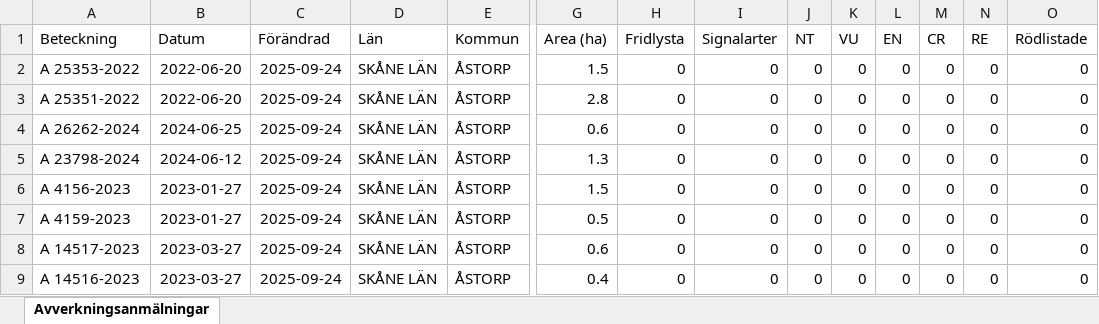
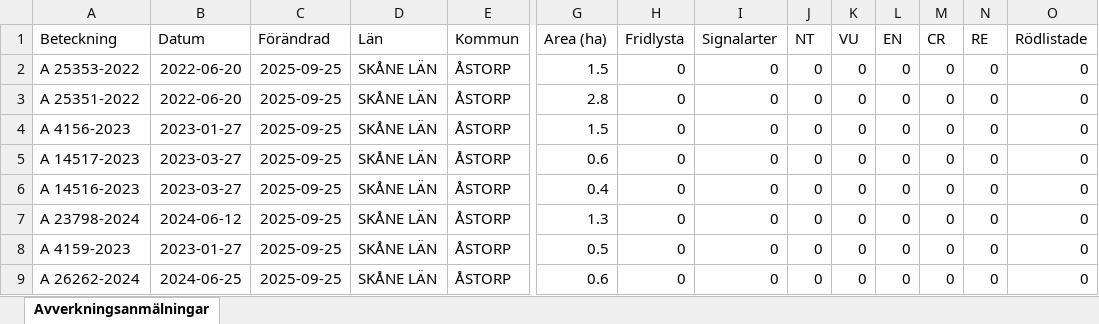
Before and after one commit to klasma/Logging_1277, an Excel workbook: Översikt ÅSTORP.xlsx, sheet Avverkningsanmälningar, drawn as a sheet; only a part is shown, gaps mark what is left out; values as stored, in another font and other column widths than the file's, no borders; removed rows and columns are numbered as before the commit, all else as after; rows hold the shown columns only; the diff names each change by its address in the sheet, - before the commit and + after, or states it on an @@ line.

```diff
--- a/Översikt ÅSTORP.xlsx (sheet Avverkningsanmälningar)
+++ b/Översikt ÅSTORP.xlsx (sheet Avverkningsanmälningar)
-C2:C3 (Förändrad): 2025-09-24
+C2:C3 (Förändrad): 2025-09-25
-row 4: A 26262-2024 | 2024-06-25 | 2025-09-24 | SKÅNE LÄN | ÅSTORP | 0.6 | 0 | 0 | 0 | 0 | 0 | 0 | 0 | 0
-row 5: A 23798-2024 | 2024-06-12 | 2025-09-24 | SKÅNE LÄN | ÅSTORP | 1.3 | 0 | 0 | 0 | 0 | 0 | 0 | 0 | 0
-C4 (Förändrad): 2025-09-24
+C4 (Förändrad): 2025-09-25
-row 7: A 4159-2023 | 2023-01-27 | 2025-09-24 | SKÅNE LÄN | ÅSTORP | 0.5 | 0 | 0 | 0 | 0 | 0 | 0 | 0 | 0
-C5:C6 (Förändrad): 2025-09-24
+C5:C6 (Förändrad): 2025-09-25
+row 7: A 23798-2024 | 2024-06-12 | 2025-09-25 | SKÅNE LÄN | ÅSTORP | 1.3 | 0 | 0 | 0 | 0 | 0 | 0 | 0 | 0
+row 8: A 4159-2023 | 2023-01-27 | 2025-09-25 | SKÅNE LÄN | ÅSTORP | 0.5 | 0 | 0 | 0 | 0 | 0 | 0 | 0 | 0
+row 9: A 26262-2024 | 2024-06-25 | 2025-09-25 | SKÅNE LÄN | ÅSTORP | 0.6 | 0 | 0 | 0 | 0 | 0 | 0 | 0 | 0
```
Also changed, not shown: 1 other file.
